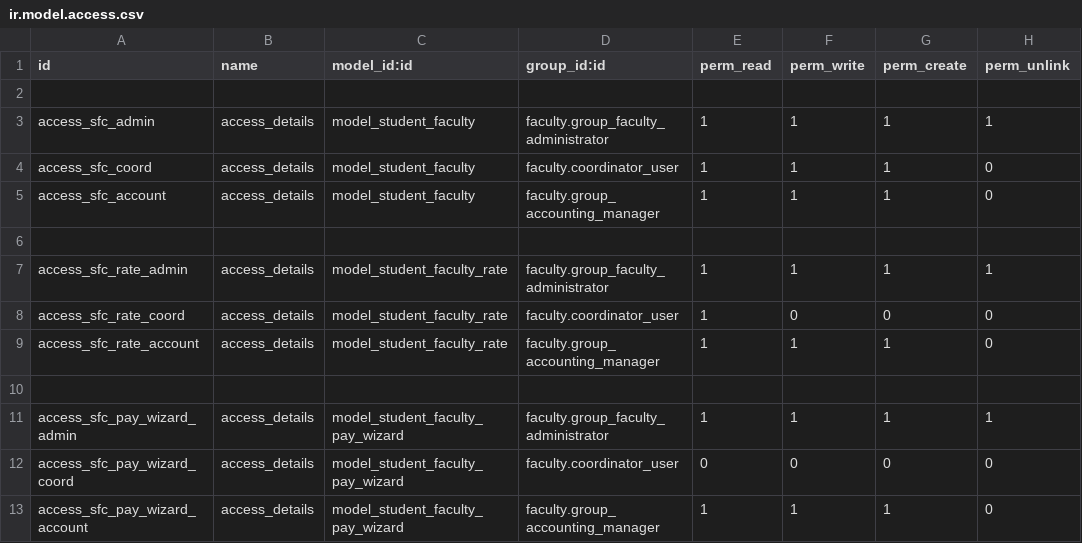
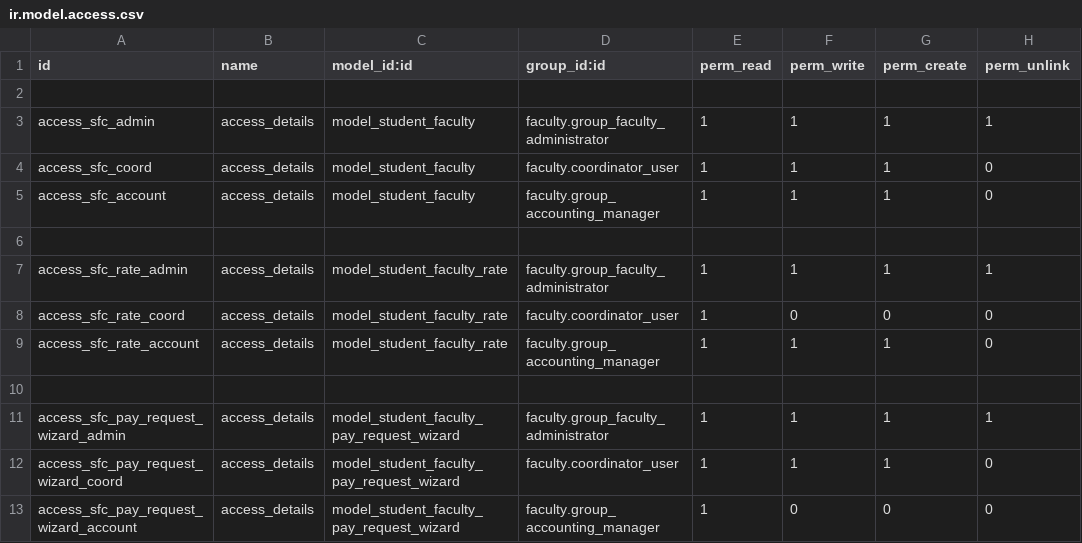
Before and after one commit to muhammedmurshid/logic_sfc, a CSV file: security/ir.model.access.csv, drawn as a sheet.

```diff
--- a/security/ir.model.access.csv
+++ b/security/ir.model.access.csv
@@ -10,4 +10,4 @@ access_sfc_rate_account,access_details,model_student_faculty_rate,faculty.group_
 
-access_sfc_pay_wizard_admin,access_details,model_student_faculty_pay_wizard,faculty.group_faculty_administrator,1,1,1,1
-access_sfc_pay_wizard_coord,access_details,model_student_faculty_pay_wizard,faculty.coordinator_user,0,0,0,0
-access_sfc_pay_wizard_account,access_details,model_student_faculty_pay_wizard,faculty.group_accounting_manager,1,1,1,0
+access_sfc_pay_request_wizard_admin,access_details,model_student_faculty_pay_request_wizard,faculty.group_faculty_administrator,1,1,1,1
+access_sfc_pay_request_wizard_coord,access_details,model_student_faculty_pay_request_wizard,faculty.coordinator_user,1,1,1,0
+access_sfc_pay_request_wizard_account,access_details,model_student_faculty_pay_request_wizard,faculty.group_accounting_manager,1,0,0,0
```
Also changed, not shown: 6 other files.
